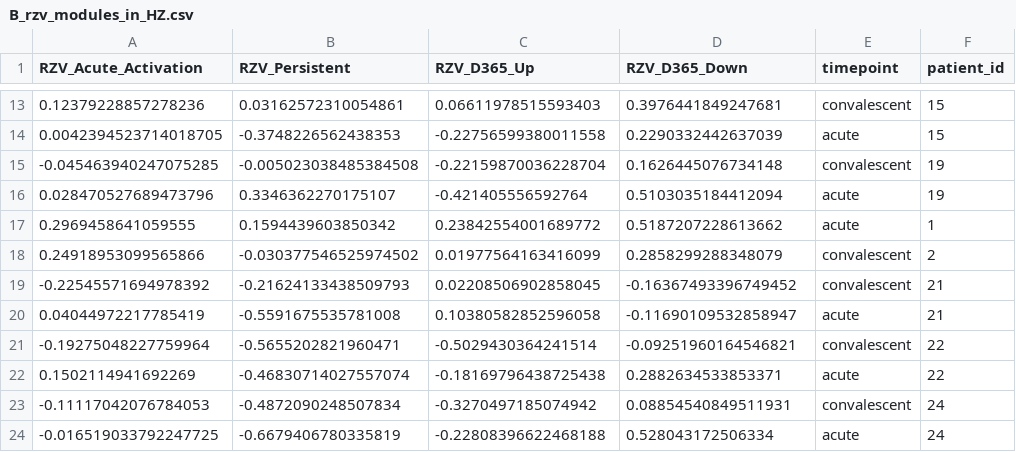
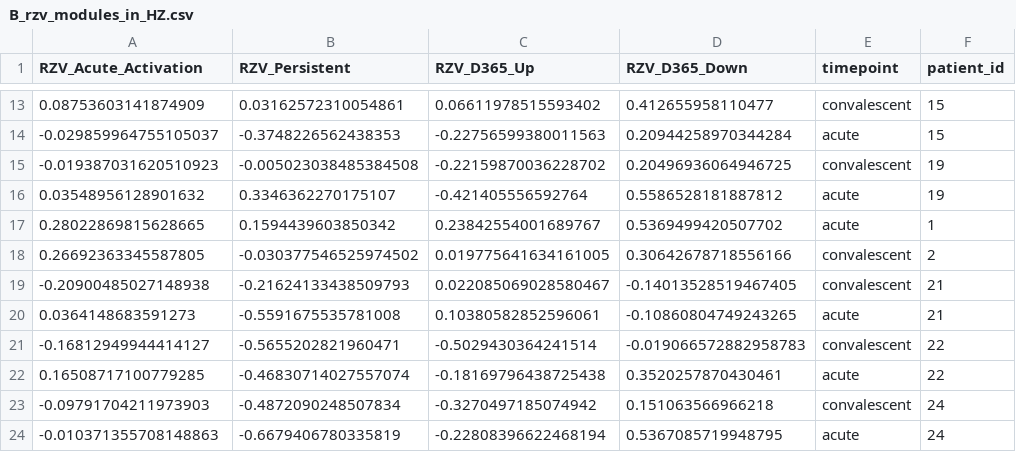
Before and after one commit to cmjlabs/VZV-geo, a CSV file: results/module_scoring/B_rzv_modules_in_HZ.csv, drawn as a sheet; only a part is shown, gaps mark what is left out; the diff covers the shown part only.

```diff
--- a/results/module_scoring/B_rzv_modules_in_HZ.csv
+++ b/results/module_scoring/B_rzv_modules_in_HZ.csv
@@ -13,12 +13,12 @@ RZV_Acute_Activation,RZV_Persistent,RZV_D365_Up,RZV_D365_Down,timepoint,patient_
-0.12379228857278236,0.03162572310054861,0.06611978515593403,0.3976441849247681,convalescent,15
-0.0042394523714018705,-0.3748226562438353,-0.22756599380011558,0.2290332442637039,acute,15
--0.045463940247075285,-0.005023038485384508,-0.22159870036228704,0.1626445076734148,convalescent,19
-0.028470527689473796,0.3346362270175107,-0.421405556592764,0.5103035184412094,acute,19
-0.2969458641059555,0.1594439603850342,0.23842554001689772,0.5187207228613662,acute,1
-0.24918953099565866,-0.030377546525974502,0.01977564163416099,0.2858299288348079,convalescent,2
--0.22545571694978392,-0.21624133438509793,0.02208506902858045,-0.16367493396749452,convalescent,21
-0.04044972217785419,-0.5591675535781008,0.10380582852596058,-0.11690109532858947,acute,21
--0.19275048227759964,-0.5655202821960471,-0.5029430364241514,-0.09251960164546821,convalescent,22
-0.1502114941692269,-0.46830714027557074,-0.18169796438725438,0.2882634533853371,acute,22
--0.11117042076784053,-0.4872090248507834,-0.3270497185074942,0.08854540849511931,convalescent,24
--0.016519033792247725,-0.6679406780335819,-0.22808396622468188,0.528043172506334,acute,24
+0.08753603141874909,0.03162572310054861,0.06611978515593402,0.412655958110477,convalescent,15
+-0.029859964755105037,-0.3748226562438353,-0.22756599380011563,0.20944258970344284,acute,15
+-0.019387031620510923,-0.005023038485384508,-0.22159870036228702,0.20496936064946725,convalescent,19
+0.03548956128901632,0.3346362270175107,-0.421405556592764,0.5586528181887812,acute,19
+0.28022869815628665,0.1594439603850342,0.23842554001689767,0.5369499420507702,acute,1
+0.26692363345587805,-0.030377546525974502,0.019775641634161005,0.30642678718556166,convalescent,2
+-0.20900485027148938,-0.21624133438509793,0.022085069028580467,-0.14013528519467405,convalescent,21
+0.0364148683591273,-0.5591675535781008,0.10380582852596061,-0.10860804749243265,acute,21
+-0.16812949944414127,-0.5655202821960471,-0.5029430364241514,-0.019066572882958783,convalescent,22
+0.16508717100779285,-0.46830714027557074,-0.18169796438725438,0.3520257870430461,acute,22
+-0.09791704211973903,-0.4872090248507834,-0.3270497185074942,0.151063566966218,convalescent,24
+-0.010371355708148863,-0.6679406780335819,-0.22808396622468194,0.5367085719948795,acute,24
```
Also changed, not shown: 102 edited cells elsewhere in this file, results/module_scoring/A_module_scores_summary.csv, 24 other files.
